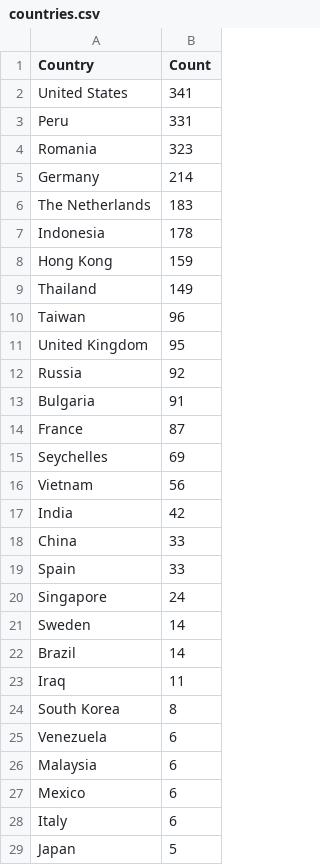
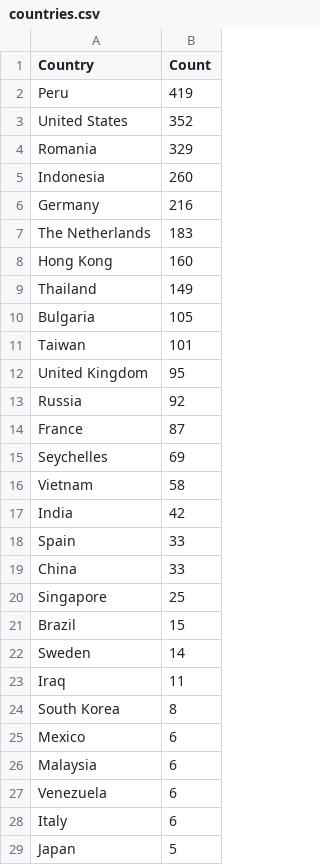
Before and after one commit to Prabhath-de/cowrie-analysis, a CSV file: csv/countries.csv, drawn as a sheet; only a part is shown; the diff covers the shown part only.

```diff
--- a/csv/countries.csv
+++ b/csv/countries.csv
@@ -1,28 +1,28 @@
 Country,Count
-United States,341
-Peru,331
-Romania,323
-Germany,214
+Peru,419
+United States,352
+Romania,329
+Indonesia,260
+Germany,216
 The Netherlands,183
-Indonesia,178
-Hong Kong,159
+Hong Kong,160
 Thailand,149
-Taiwan,96
+Bulgaria,105
+Taiwan,101
 United Kingdom,95
 Russia,92
-Bulgaria,91
 France,87
 Seychelles,69
-Vietnam,56
+Vietnam,58
 India,42
+Spain,33
 China,33
-Spain,33
-Singapore,24
+Singapore,25
+Brazil,15
 Sweden,14
-Brazil,14
 Iraq,11
 South Korea,8
+Mexico,6
+Malaysia,6
 Venezuela,6
-Malaysia,6
-Mexico,6
 Italy,6
```
Also changed, not shown: 1 added row and 7 moved rows elsewhere in this file, csv/passwords.csv, csv/top_ips.csv, 9 other files.
